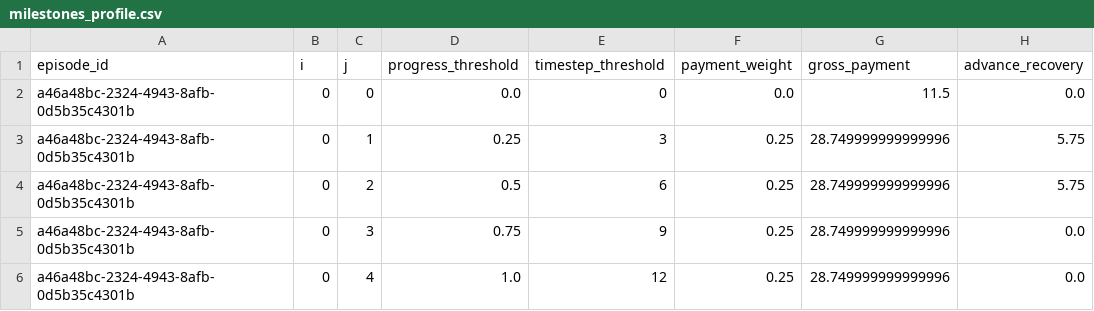
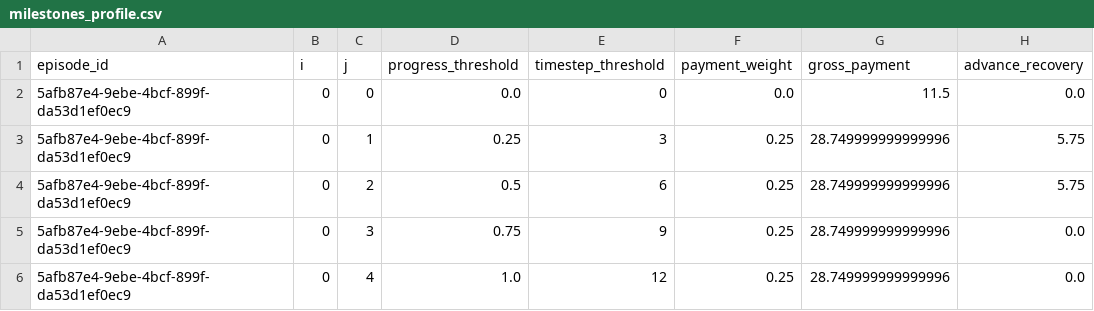
Before and after one commit to UDynamic/PPO-project-portfolio-budgeting-AI-agent, a CSV file: src/db/exports/milestones_profile.csv, drawn as a sheet; only a part is shown; the diff names each change by its address in the sheet, - before the commit and + after, or states it on an @@ line.

```diff
--- a/src/db/exports/milestones_profile.csv
+++ b/src/db/exports/milestones_profile.csv
-A2:A6 (episode_id): a46a48bc-2324-4943-8afb-0d5b35c4301b
+A2:A6 (episode_id): 5afb87e4-9ebe-4bcf-899f-da53d1ef0ec9
```
Also changed, not shown: src/db/exports/environment_config.csv, src/db/exports/portfolio_observation.csv, 8 other files.
